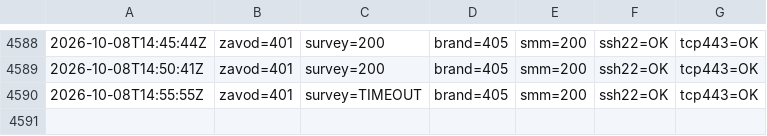
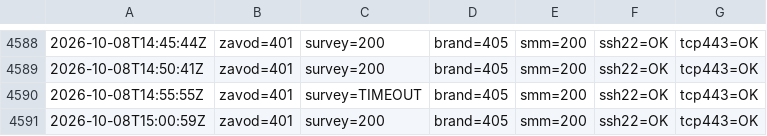
Before and after one commit to lukonin33/vps-monitor, a CSV file: logs/probes-ru.csv, drawn as a sheet; only a part is shown, gaps mark what is left out.

Commit message:
ru-probe 2026-10-08T15:00:59Z,zavod=401,survey=200,brand=405,smm=200,ssh22=OK,tcp443=OK

```diff
--- a/logs/probes-ru.csv
+++ b/logs/probes-ru.csv
@@ -4590 +4590,2 @@
 2026-10-08T14:55:55Z,zavod=401,survey=TIMEOUT,brand=405,smm=200,ssh22=OK,tcp443=OK
+2026-10-08T15:00:59Z,zavod=401,survey=200,brand=405,smm=200,ssh22=OK,tcp443=OK
```
